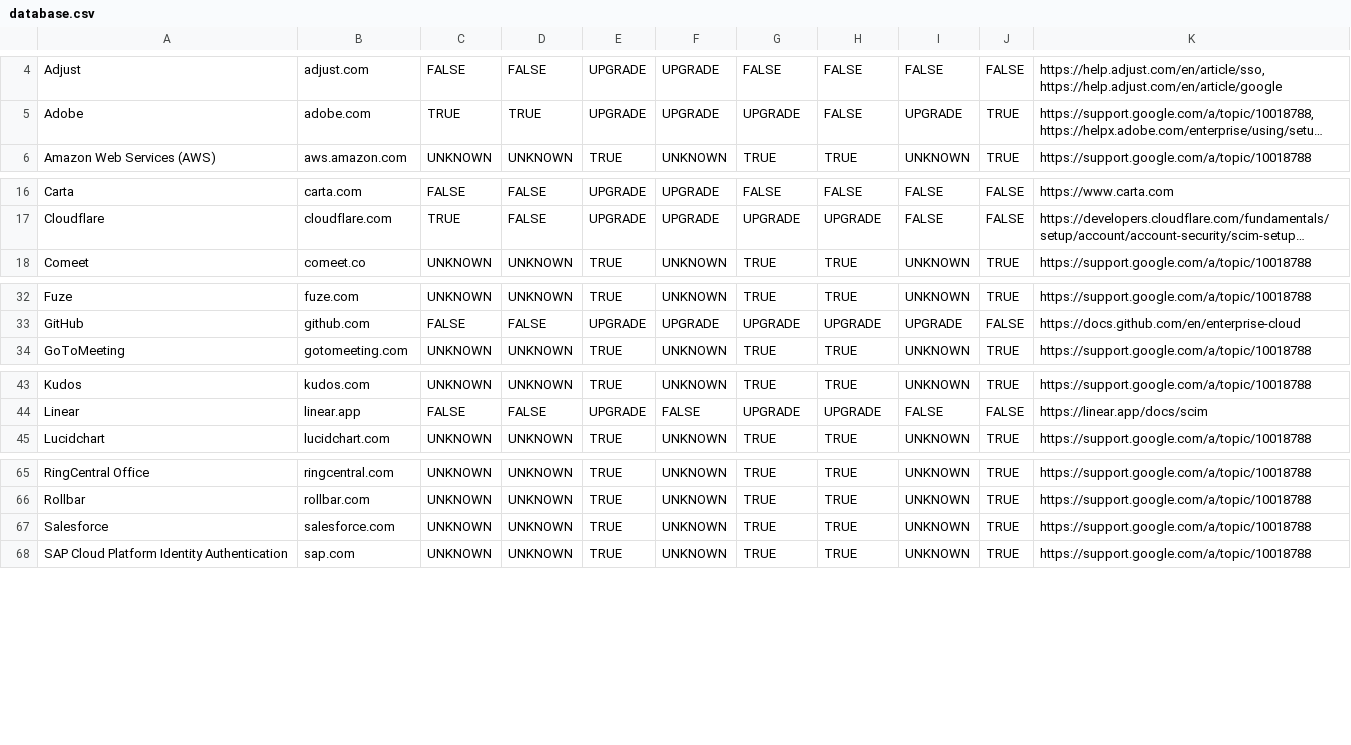
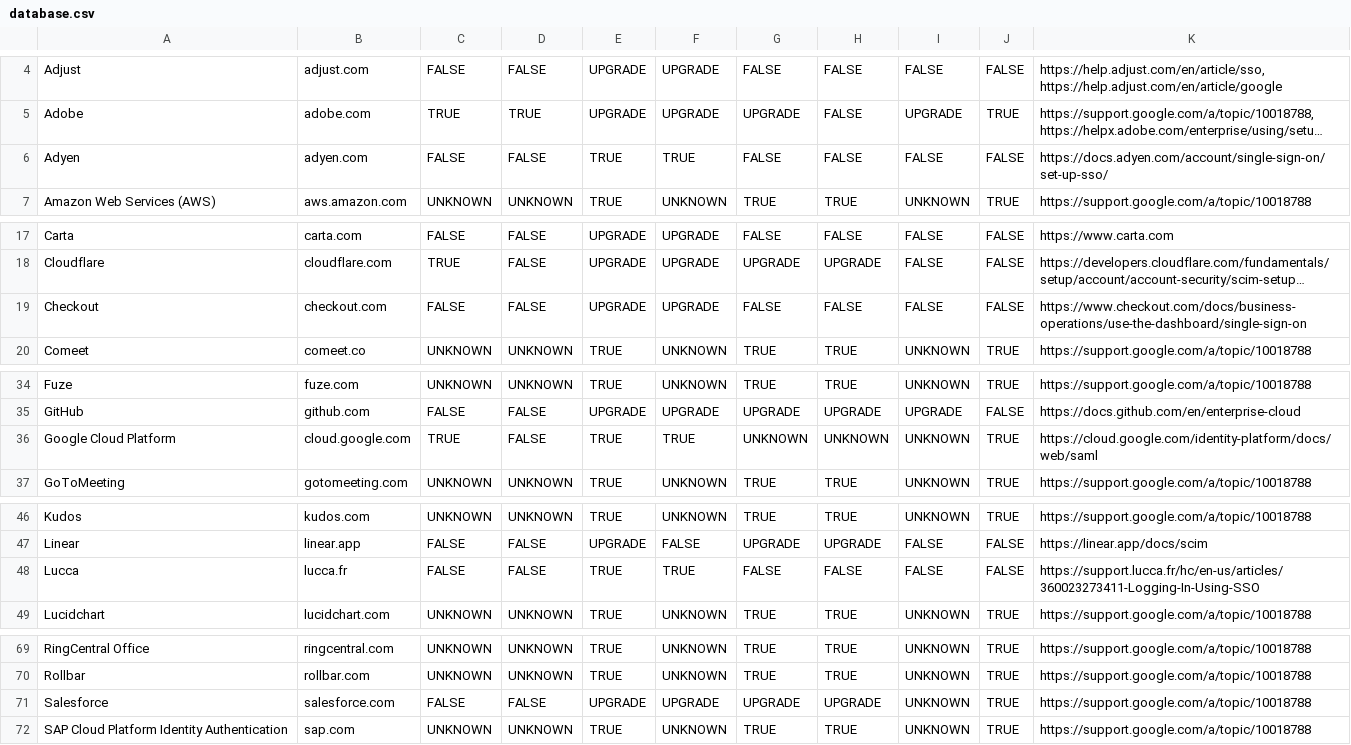
Before and after one commit to zygontech/apps-provisioning-encyclopedia, a CSV file: database.csv, drawn as a sheet; only a part is shown, gaps mark what is left out; long unchanged cells end in …; addresses are those after the commit; the diff names each change by its address in the sheet, - before the commit and + after, or states it on an @@ line.

Commit message:
add check duplicates

```diff
--- a/database.csv
+++ b/database.csv
+row 6: Adyen | adyen.com | FALSE | FALSE | TRUE | TRUE | FALSE | FALSE | FALSE | FALSE | https://docs.adyen.com/account/single-sign-on/set-up-sso/
+row 19: Checkout | checkout.com | FALSE | FALSE | UPGRADE | UPGRADE | FALSE | FALSE | FALSE | FALSE | https://www.checkout.com/docs/business-operations/use-the-dashboard/single-sign-on
+row 36: Google Cloud Platform | cloud.google.com | TRUE | FALSE | TRUE | TRUE | UNKNOWN | UNKNOWN | UNKNOWN | TRUE | https://cloud.google.com/identity-platform/docs/web/saml
+row 48: Lucca | lucca.fr | FALSE | FALSE | TRUE | TRUE | FALSE | FALSE | FALSE | FALSE | https://support.lucca.fr/hc/en-us/articles/360023273411-Logging-In-Using-SSO
-C71: UNKNOWN
+C71: FALSE
-D71: UNKNOWN
+D71: FALSE
-E71: TRUE
+E71: UPGRADE
-F71: UNKNOWN
+F71: UPGRADE
-G71: TRUE
+G71: UPGRADE
-H71: TRUE
+H71: UPGRADE
```
Also changed, not shown: 3 other files.
